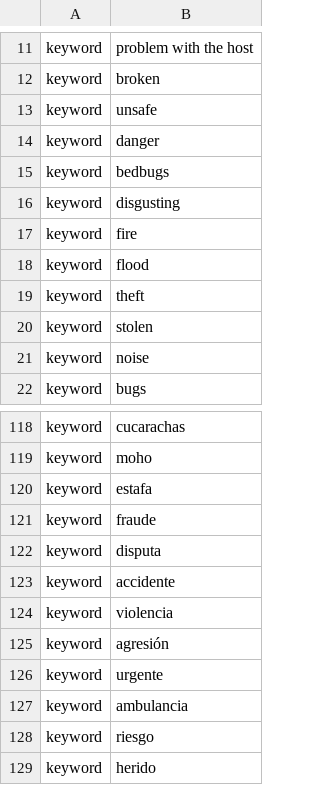
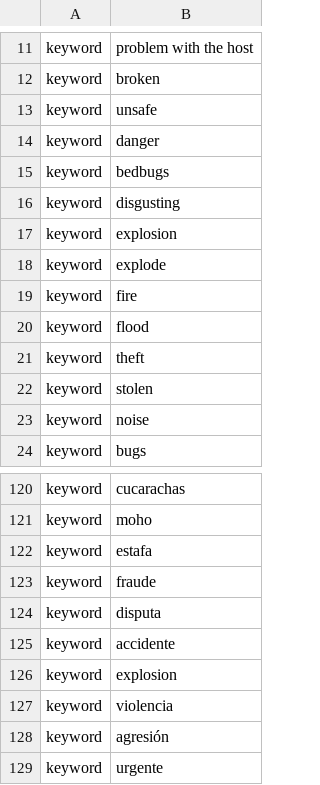
Before and after one commit to Francone17/smoobu-telegram-bot, a CSV file: data/sensitive_terms.csv, drawn as a sheet; only a part is shown, gaps mark what is left out; the shorter side is filled out with more unchanged rows.

```diff
--- a/data/sensitive_terms.csv
+++ b/data/sensitive_terms.csv
@@ -16,2 +16,4 @@ keyword,bedbugs
 keyword,disgusting
+keyword,explosion
+keyword,explode
 keyword,fire
@@ -123,2 +125,3 @@ keyword,disputa
 keyword,accidente
+keyword,explosion
 keyword,violencia
```
Also changed, not shown: 3 other files.
